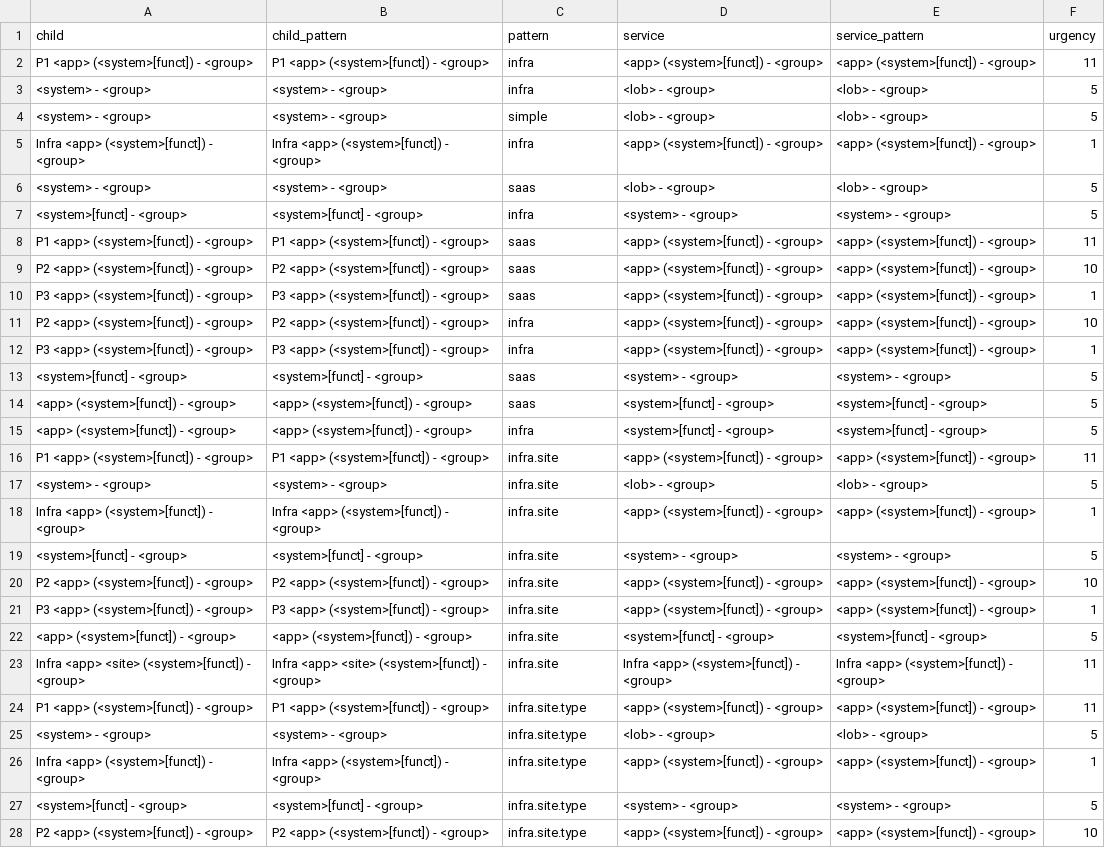
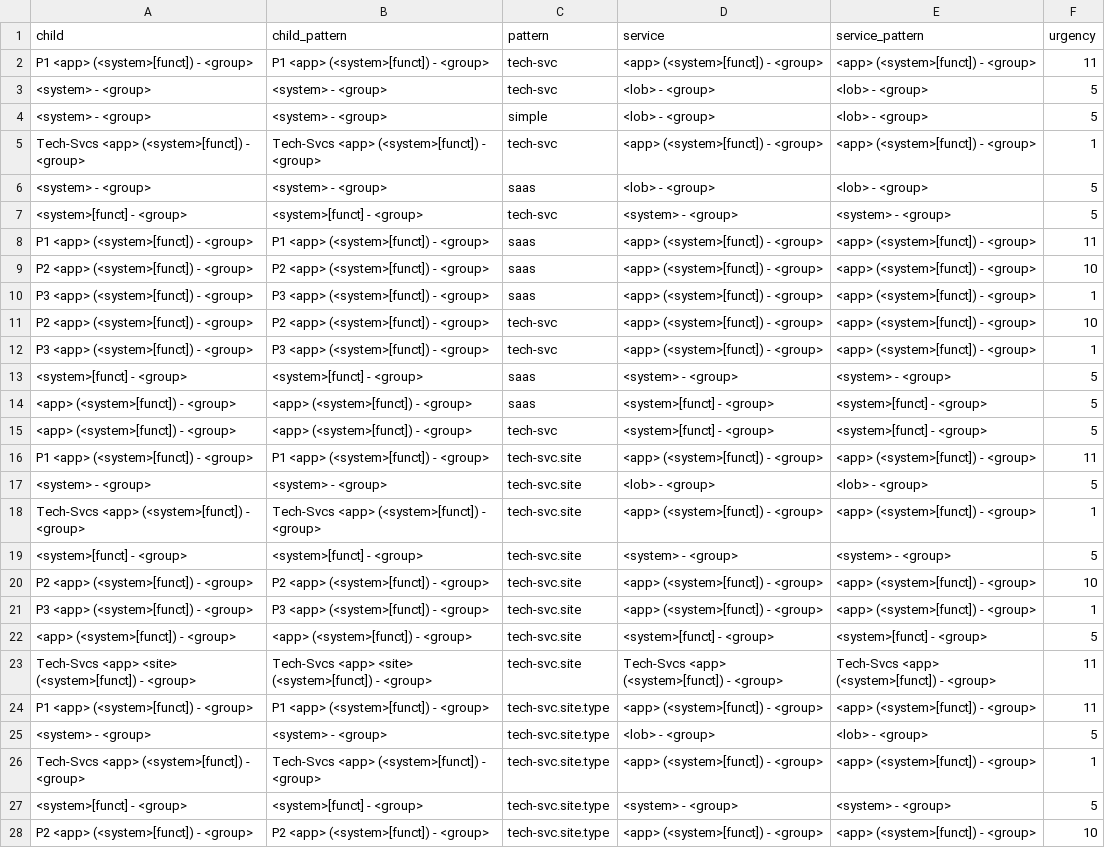
Before and after one commit to am-napier/itsi-design-patterns, a CSV file: DA-ITSI-CP-CUST-itsi_design_patterns/lookups/itsi_design_patterns.csv, drawn as a sheet; only a part is shown; the diff covers the shown part only; the diff names each change by its address in the sheet, - before the commit and + after, or states it on an @@ line.

Commit message:
renamed infra to tech

```diff
--- a/DA-ITSI-CP-CUST-itsi_design_patterns/lookups/itsi_design_patterns.csv
+++ b/DA-ITSI-CP-CUST-itsi_design_patterns/lookups/itsi_design_patterns.csv
-C2:C3 (pattern): infra
+C2:C3 (pattern): tech-svc
-A5 (child): Infra <app> (<system>[funct]) - <group>
+A5 (child): Tech-Svcs <app> (<system>[funct]) - <group>
-B5 (child_pattern): Infra <app> (<system>[funct]) - <group>
+B5 (child_pattern): Tech-Svcs <app> (<system>[funct]) - <group>
-C5 (pattern): infra
+C5 (pattern): tech-svc
-C7 (pattern): infra
+C7 (pattern): tech-svc
-C11:C12 (pattern): infra
+C11:C12 (pattern): tech-svc
-C15 (pattern): infra
+C15 (pattern): tech-svc
-C16:C23 (pattern): infra.site
+C16:C23 (pattern): tech-svc.site
-A18 (child): Infra <app> (<system>[funct]) - <group>
+A18 (child): Tech-Svcs <app> (<system>[funct]) - <group>
-B18 (child_pattern): Infra <app> (<system>[funct]) - <group>
+B18 (child_pattern): Tech-Svcs <app> (<system>[funct]) - <group>
-A23 (child): Infra <app> <site>…
+A23 (child): Tech-Svcs <app> <site>…
-B23 (child_pattern): Infra <app> <site>…
+B23 (child_pattern): Tech-Svcs <app> <site>…
-D23 (service): Infra <app> (<system>[funct]) - <group>
+D23 (service): Tech-Svcs <app> (<system>[funct]) - <group>
-E23 (service_pattern): Infra <app> (<system>[funct]) - <group>
+E23 (service_pattern): Tech-Svcs <app> (<system>[funct]) - <group>
-C24:C28 (pattern): infra.site.type
+C24:C28 (pattern): tech-svc.site.type
-A26 (child): Infra <app> (<system>[funct]) - <group>
+A26 (child): Tech-Svcs <app> (<system>[funct]) - <group>
-B26 (child_pattern): Infra <app> (<system>[funct]) - <group>
+B26 (child_pattern): Tech-Svcs <app> (<system>[funct]) - <group>
```
Also changed, not shown: 70 edited cells elsewhere in this file, DA-ITSI-CP-CUST-itsi_design_patterns/lookups/__archived/idp_patterns.csv, DA-ITSI-CP-CUST-itsi_design_patterns/lookups/app_comp_demo_states.csv, 13 other files.
